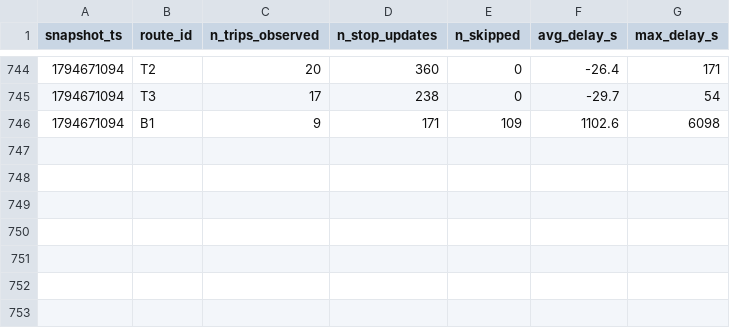
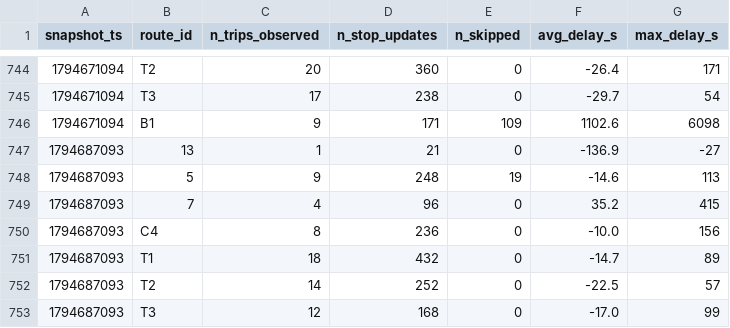
Before and after one commit to mayahamdy/smart-mobility-lemans, a CSV file: data/history/route_delays_2026-11.csv, drawn as a sheet; only a part is shown, gaps mark what is left out; the diff names each change by its address in the sheet, - before the commit and + after, or states it on an @@ line.

```diff
--- a/data/history/route_delays_2026-11.csv
+++ b/data/history/route_delays_2026-11.csv
+row 747: 1794687093 | 13 | 1 | 21 | 0 | -136.9 | -27
+row 748: 1794687093 | 5 | 9 | 248 | 19 | -14.6 | 113
+row 749: 1794687093 | 7 | 4 | 96 | 0 | 35.2 | 415
+row 750: 1794687093 | C4 | 8 | 236 | 0 | -10.0 | 156
+row 751: 1794687093 | T1 | 18 | 432 | 0 | -14.7 | 89
+row 752: 1794687093 | T2 | 14 | 252 | 0 | -22.5 | 57
+row 753: 1794687093 | T3 | 12 | 168 | 0 | -17.0 | 99
```
Also changed, not shown: 1 other file.
